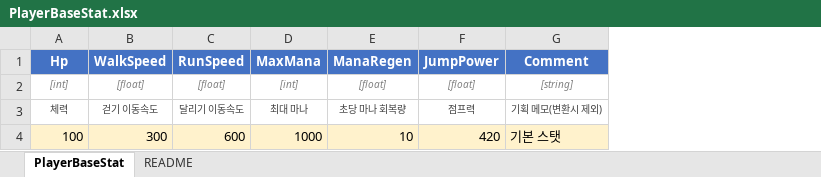
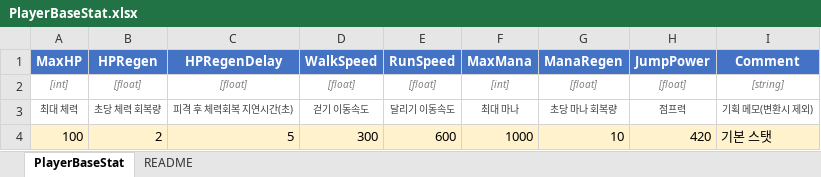
Before and after one commit to DevKddr/ProjectRWW, an Excel workbook: Content/Data/PlayerBaseStat.xlsx, sheet PlayerBaseStat, drawn as a sheet; values as stored, in another font and other column widths than the file's, no borders; the diff names each change by its address in the sheet, - before the commit and + after, or states it on an @@ line.

```diff
--- a/Content/Data/PlayerBaseStat.xlsx (sheet PlayerBaseStat)
+++ b/Content/Data/PlayerBaseStat.xlsx (sheet PlayerBaseStat)
+column B (HPRegen), rows 2-4: [float] | 초당 체력 회복량 | 2
+column C (HPRegenDelay), rows 2-4: [float] | 피격 후 체력회복 지연시간(초) | 5
-A1: Hp
+A1: MaxHP
-A3 (MaxHP): 체력
+A3 (MaxHP): 최대 체력
```
Also changed, not shown: Content/Data/WeaponData.xlsx, 8 other files.
